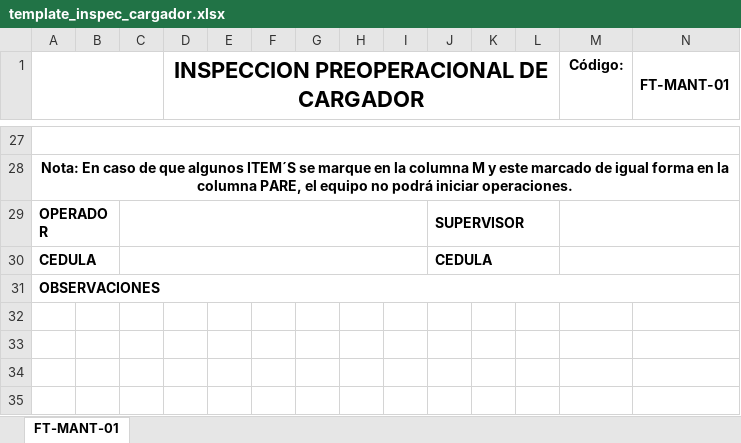
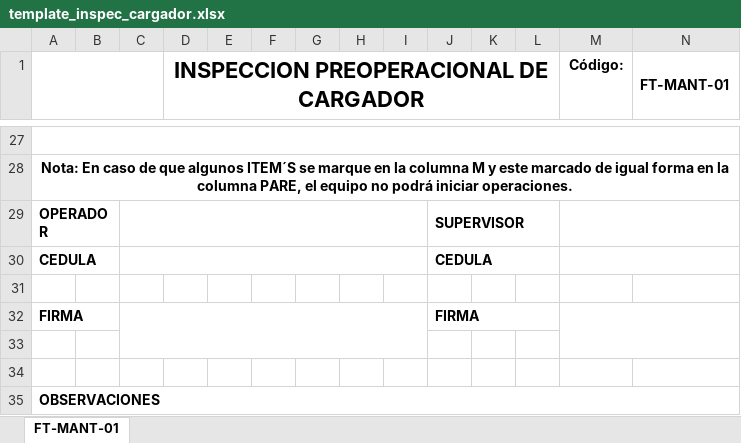
Before and after one commit to ElkynSG/WorkControl, an Excel workbook: templates/template_inspec_cargador.xlsx, sheet FT-MANT-01, drawn as a sheet; only a part is shown, gaps mark what is left out; values as stored, in another font and other column widths than the file's, no borders; charts and pictures not drawn; rows hold the shown columns only; the diff names each change by its address in the sheet, - before the commit and + after, or states it on an @@ line.

```diff
--- a/templates/template_inspec_cargador.xlsx (sheet FT-MANT-01)
+++ b/templates/template_inspec_cargador.xlsx (sheet FT-MANT-01)
+row 31: (empty)
+row 32: FIRMA |  |  |  |  |  |  |  |  | FIRMA
+row 33: (empty)
+row 34: (empty)
```
Also changed, not shown: EquiposUnidos/app/src/main/res/raw/template_preven_excava.xlsx, EquiposUnidos/app/src/main/res/raw/template_user.xlsx, 31 other files.
